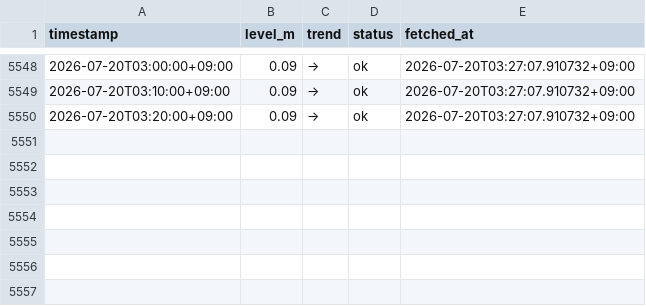
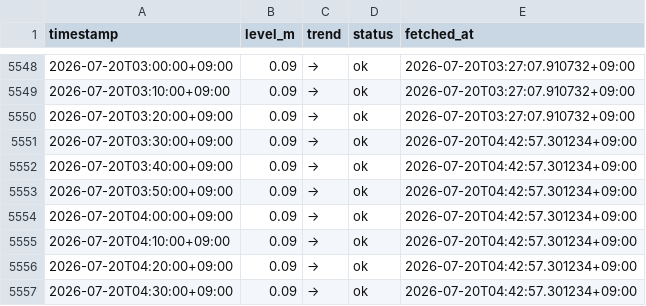
Before and after one commit to makuyama626/niizaki-water-log, a CSV file: data/niizaki_waterlevel.csv, drawn as a sheet; only a part is shown, gaps mark what is left out; the diff names each change by its address in the sheet, - before the commit and + after, or states it on an @@ line.

```diff
--- a/data/niizaki_waterlevel.csv
+++ b/data/niizaki_waterlevel.csv
+row 5551: 2026-07-20T03:30:00+09:00 | 0.09 | → | ok | 2026-07-20T04:42:57.301234+09:00
+row 5552: 2026-07-20T03:40:00+09:00 | 0.09 | → | ok | 2026-07-20T04:42:57.301234+09:00
+row 5553: 2026-07-20T03:50:00+09:00 | 0.09 | → | ok | 2026-07-20T04:42:57.301234+09:00
+row 5554: 2026-07-20T04:00:00+09:00 | 0.09 | → | ok | 2026-07-20T04:42:57.301234+09:00
+row 5555: 2026-07-20T04:10:00+09:00 | 0.09 | → | ok | 2026-07-20T04:42:57.301234+09:00
+row 5556: 2026-07-20T04:20:00+09:00 | 0.09 | → | ok | 2026-07-20T04:42:57.301234+09:00
+row 5557: 2026-07-20T04:30:00+09:00 | 0.09 | → | ok | 2026-07-20T04:42:57.301234+09:00
```
Also changed, not shown: data/combined_10min.csv, 2 other files.
